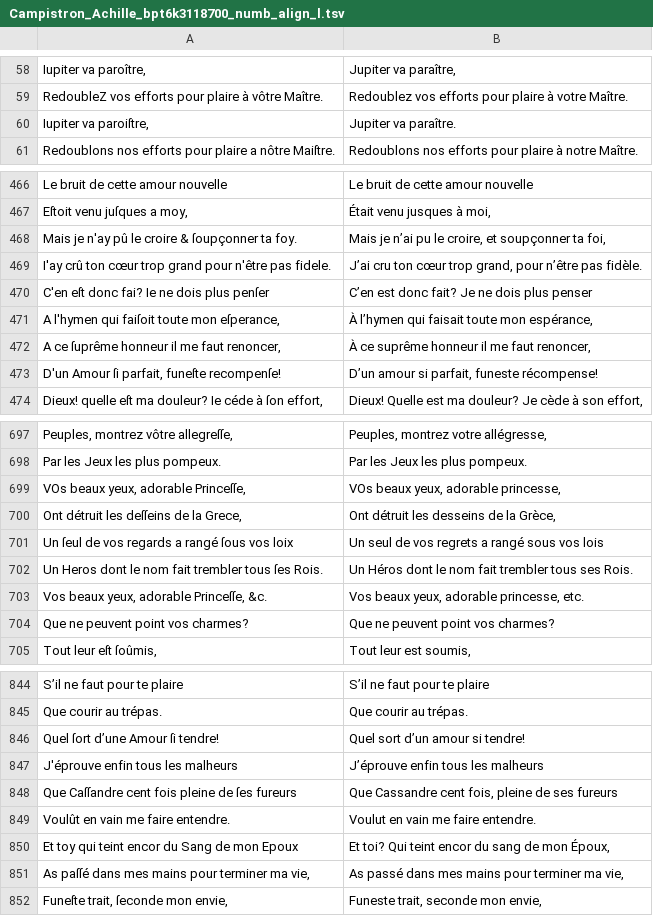
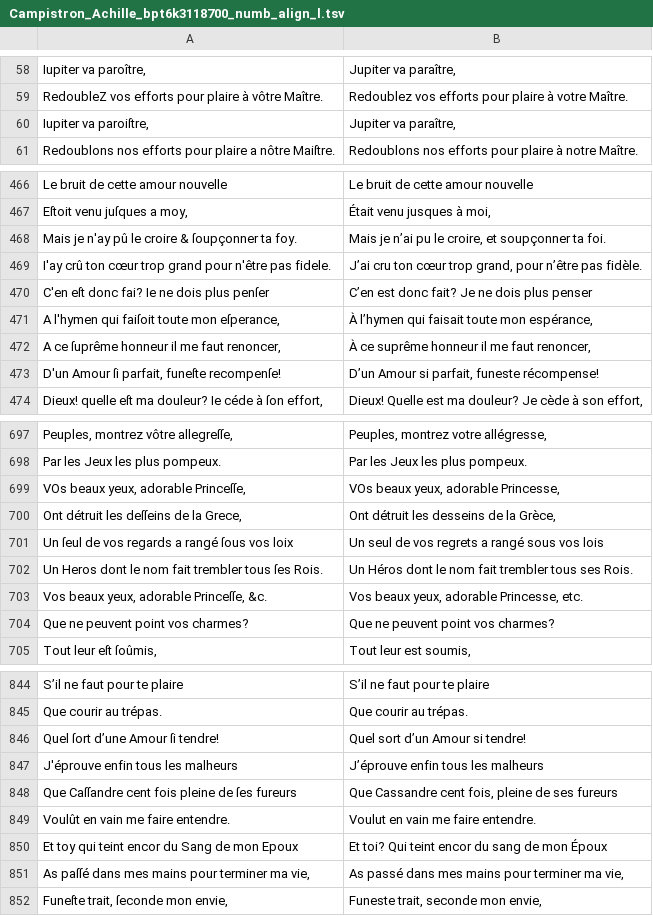
Before and after one commit to e-ditiones/PARALLEL17, a TSV file: corpus_tsv/Campistron_Achille_bpt6k3118700_numb_align_l.tsv, drawn as a sheet; only a part is shown, gaps mark what is left out; the diff covers the shown part only.

```diff
--- a/corpus_tsv/Campistron_Achille_bpt6k3118700_numb_align_l.tsv
+++ b/corpus_tsv/Campistron_Achille_bpt6k3118700_numb_align_l.tsv
@@ -59,3 +59,3 @@ Iupiter va paroître,	Jupiter va paraître,
 RedoubleZ vos efforts pour plaire à vôtre Maître.	Redoublez vos efforts pour plaire à votre Maître.
-Iupiter va paroiſtre,	Jupiter va paraître.
+Iupiter va paroiſtre,	Jupiter va paraître,
 Redoublons nos efforts pour plaire a nôtre Maiſtre.	Redoublons nos efforts pour plaire à notre Maître.
@@ -467,3 +467,3 @@ Le bruit de cette amour nouvelle	Le bruit de cette amour nouvelle
 Eſtoit venu juſques a moy,	Était venu jusques à moi,
-Mais je n'ay pû le croire & ſoupçonner ta foy.	Mais je n’ai pu le croire, et soupçonner ta foi,
+Mais je n'ay pû le croire & ſoupçonner ta foy.	Mais je n’ai pu le croire, et soupçonner ta foi.
 I'ay crû ton cœur trop grand pour n'être pas fidele.	J’ai cru ton cœur trop grand, pour n’être pas fidèle.
@@ -472,3 +472,3 @@ A l'hymen qui faiſoit toute mon eſperance,	À l’hymen qui faisait toute mon
 A ce ſuprême honneur il me faut renoncer,	À ce suprême honneur il me faut renoncer,
-D'un Amour ſi parfait, funeſte recompenſe!	D’un amour si parfait, funeste récompense!
+D'un Amour ſi parfait, funeſte recompenſe!	D’un Amour si parfait, funeste récompense!
 Dieux! quelle eſt ma douleur? Ie céde à ſon effort,	Dieux! Quelle est ma douleur? Je cède à son effort,
@@ -698,3 +698,3 @@ Peuples, montrez vôtre allegreſſe,	Peuples, montrez votre allégresse,
 Par les Jeux les plus pompeux.	Par les Jeux les plus pompeux.
-VOs beaux yeux, adorable Princeſſe,	VOs beaux yeux, adorable princesse,
+VOs beaux yeux, adorable Princeſſe,	VOs beaux yeux, adorable Princesse,
 Ont détruit les deſſeins de la Grece,	Ont détruit les desseins de la Grèce,
@@ -702,3 +702,3 @@ Un ſeul de vos regards a rangé ſous vos loix	Un seul de vos regrets a rangé
 Un Heros dont le nom fait trembler tous ſes Rois.	Un Héros dont le nom fait trembler tous ses Rois.
-Vos beaux yeux, adorable Princeſſe, &c.	Vos beaux yeux, adorable princesse, etc.
+Vos beaux yeux, adorable Princeſſe, &c.	Vos beaux yeux, adorable Princesse, etc.
 Que ne peuvent point vos charmes?	Que ne peuvent point vos charmes?
@@ -845,3 +845,3 @@ S’il ne faut pour te plaire	S’il ne faut pour te plaire
 Que courir au trépas.	Que courir au trépas.
-Quel ſort d’une Amour ſi tendre!	Quel sort d’un amour si tendre!
+Quel ſort d’une Amour ſi tendre!	Quel sort d’un Amour si tendre!
 J'éprouve enfin tous les malheurs	J’éprouve enfin tous les malheurs
@@ -849,3 +849,3 @@ Que Caſſandre cent fois pleine de ſes fureurs	Que Cassandre cent fois, pleine
 Voulût en vain me faire entendre.	Voulut en vain me faire entendre.
-Et toy qui teint encor du Sang de mon Epoux	Et toi? Qui teint encor du sang de mon Époux,
+Et toy qui teint encor du Sang de mon Epoux	Et toi? Qui teint encor du sang de mon Époux
 As paſſé dans mes mains pour terminer ma vie,	As passé dans mes mains pour terminer ma vie,
```
Also changed, not shown: 38 edited cells elsewhere in this file, 1 other file.
